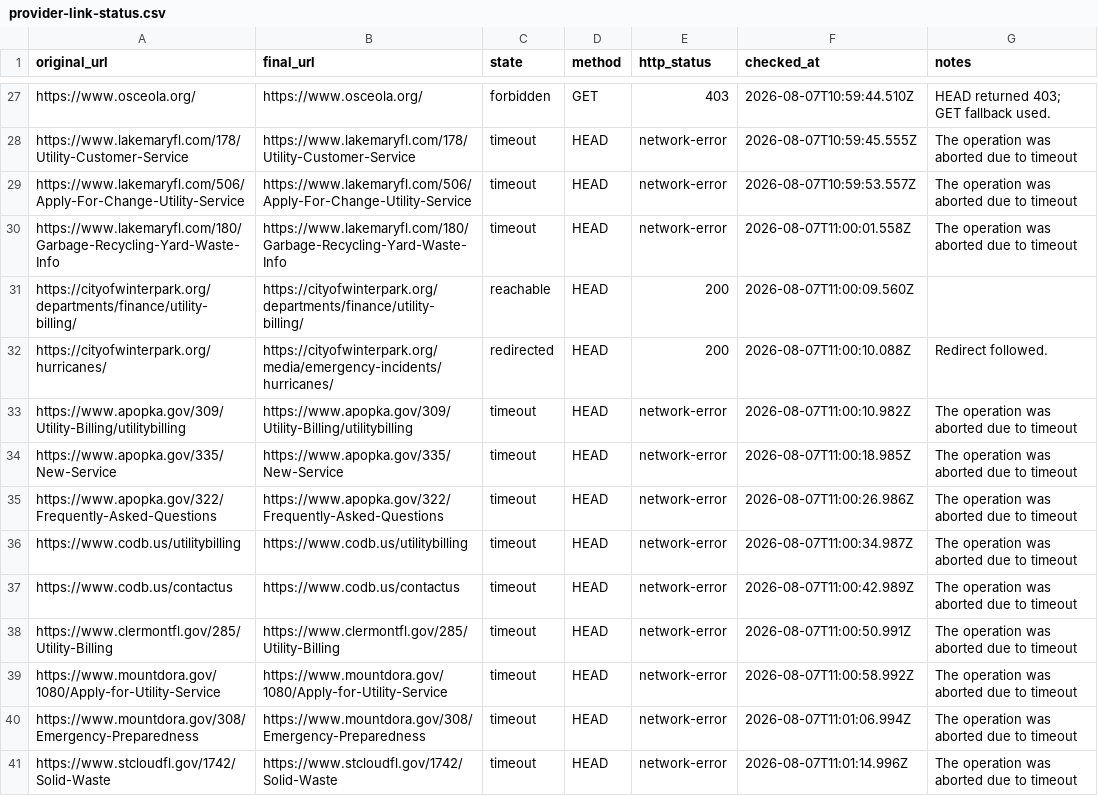
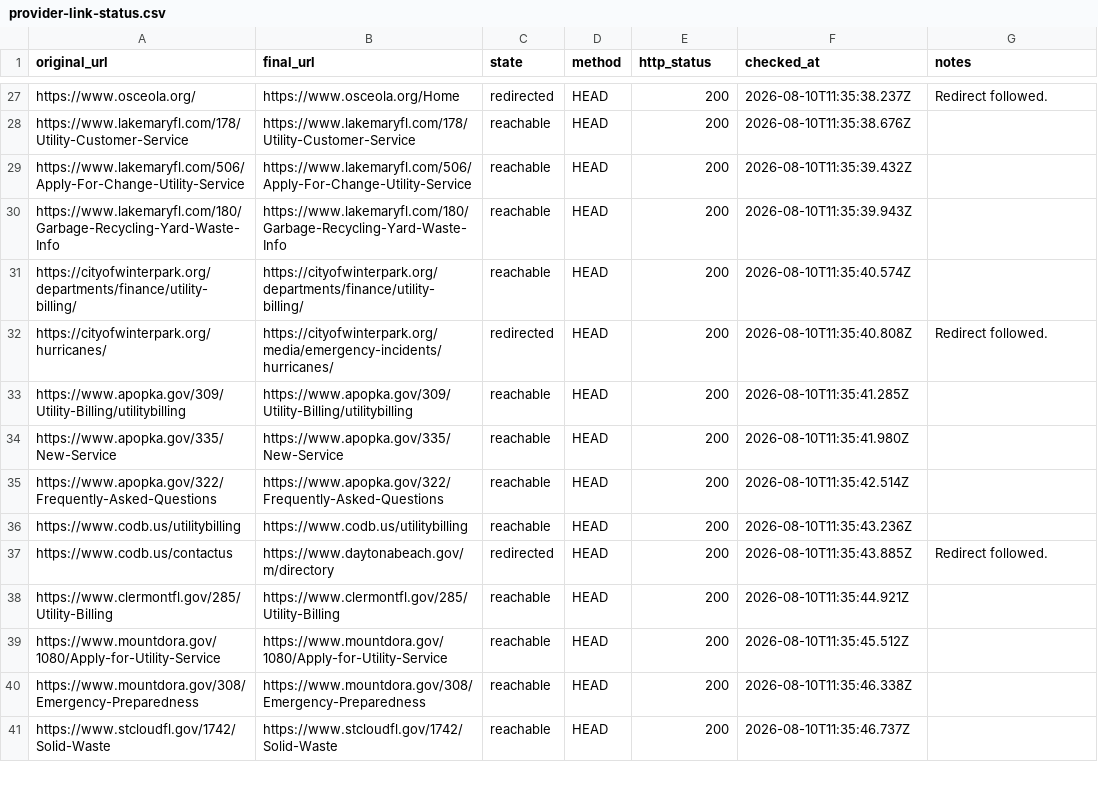
Before and after one commit to jmanock/movein, a CSV file: data/florida/provider-link-status.csv, drawn as a sheet; only a part is shown, gaps mark what is left out; the diff covers the shown part only; the diff names each change by its address in the sheet, - before the commit and + after, or states it on an @@ line.

```diff
--- a/data/florida/provider-link-status.csv
+++ b/data/florida/provider-link-status.csv
-B27 (final_url): https://www.osceola.org/
+B27 (final_url): https://www.osceola.org/Home
-C27 (state): forbidden
+C27 (state): redirected
-D27 (method): GET
+D27 (method): HEAD
-E27 (http_status): 403
+E27 (http_status): 200
-F27 (checked_at): 2026-08-07T10:59:44.510Z
+F27 (checked_at): 2026-08-10T11:35:38.237Z
-G27 (notes): HEAD returned 403; GET fallback used.
+G27 (notes): Redirect followed.
-C28:C30 (state): timeout
+C28:C30 (state): reachable
-E28:E30 (http_status): network-error
+E28:E30 (http_status): 200
-F28 (checked_at): 2026-08-07T10:59:45.555Z
+F28 (checked_at): 2026-08-10T11:35:38.676Z
-G28:G30 (notes): The operation was aborted due to timeout
+G28:G30 (notes): (empty)
-F29 (checked_at): 2026-08-07T10:59:53.557Z
+F29 (checked_at): 2026-08-10T11:35:39.432Z
-F30 (checked_at): 2026-08-07T11:00:01.558Z
+F30 (checked_at): 2026-08-10T11:35:39.943Z
-F31 (checked_at): 2026-08-07T11:00:09.560Z
+F31 (checked_at): 2026-08-10T11:35:40.574Z
-F32 (checked_at): 2026-08-07T11:00:10.088Z
+F32 (checked_at): 2026-08-10T11:35:40.808Z
-C33:C36 (state): timeout
+C33:C36 (state): reachable
-E33:E41 (http_status): network-error
+E33:E41 (http_status): 200
-F33 (checked_at): 2026-08-07T11:00:10.982Z
+F33 (checked_at): 2026-08-10T11:35:41.285Z
-G33:G36 (notes): The operation was aborted due to timeout
+G33:G36 (notes): (empty)
-F34 (checked_at): 2026-08-07T11:00:18.985Z
+F34 (checked_at): 2026-08-10T11:35:41.980Z
-F35 (checked_at): 2026-08-07T11:00:26.986Z
+F35 (checked_at): 2026-08-10T11:35:42.514Z
-F36 (checked_at): 2026-08-07T11:00:34.987Z
+F36 (checked_at): 2026-08-10T11:35:43.236Z
-B37 (final_url): https://www.codb.us/contactus
+B37 (final_url): https://www.daytonabeach.gov/m/directory
-C37 (state): timeout
+C37 (state): redirected
-F37 (checked_at): 2026-08-07T11:00:42.989Z
+F37 (checked_at): 2026-08-10T11:35:43.885Z
-G37 (notes): The operation was aborted due to timeout
+G37 (notes): Redirect followed.
-C38:C41 (state): timeout
+C38:C41 (state): reachable
-F38 (checked_at): 2026-08-07T11:00:50.991Z
+F38 (checked_at): 2026-08-10T11:35:44.921Z
-G38:G41 (notes): The operation was aborted due to timeout
+G38:G41 (notes): (empty)
-F39 (checked_at): 2026-08-07T11:00:58.992Z
+F39 (checked_at): 2026-08-10T11:35:45.512Z
-F40 (checked_at): 2026-08-07T11:01:06.994Z
+F40 (checked_at): 2026-08-10T11:35:46.338Z
-F41 (checked_at): 2026-08-07T11:01:14.996Z
+F41 (checked_at): 2026-08-10T11:35:46.737Z
```
Also changed, not shown: 3 added rows and 87 edited cells elsewhere in this file, data/florida/florida-data-sources.csv, data/florida/florida-provider-contacts.csv, 43 other files.
